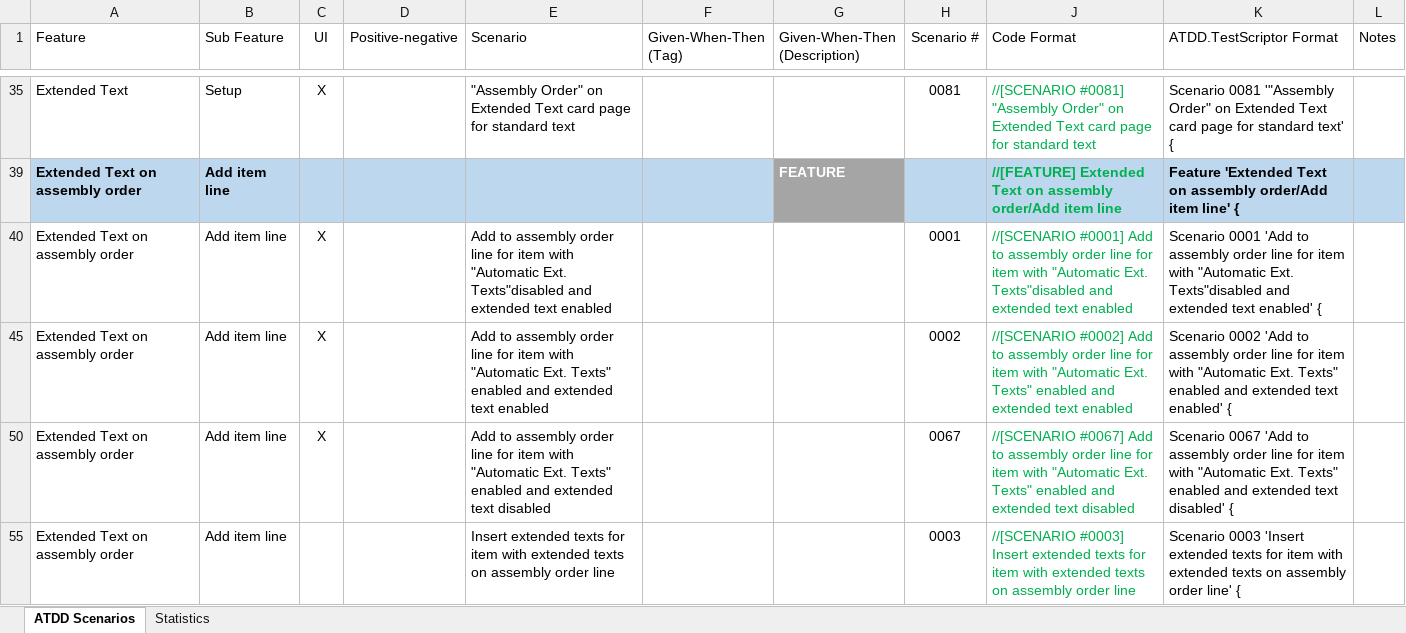
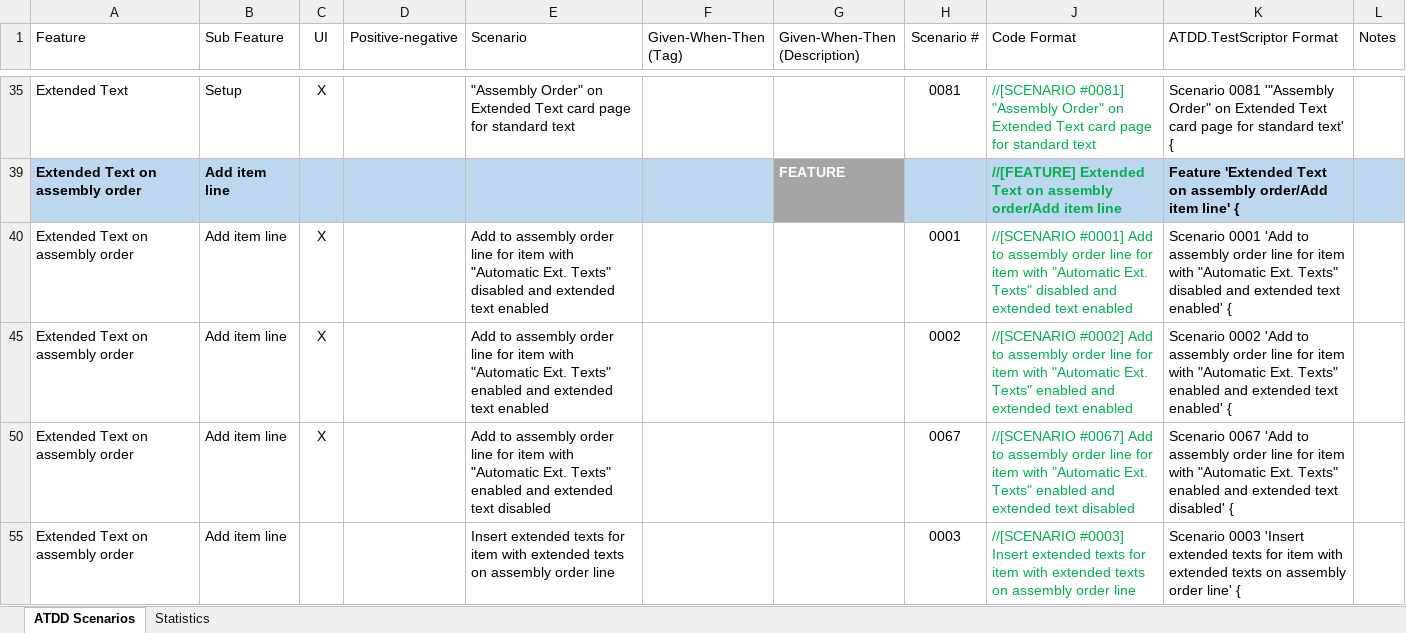
Before and after one commit to fluxxus-nl/BCTD2025_TestingIsBoring_UntilNow, an Excel workbook: ATDD Scenarios - Extended Text on Assembly Documents.xlsx, sheet ATDD Scenarios, drawn as a sheet; only a part is shown, gaps mark what is left out; values as stored, in another font and other column widths than the file's, no borders; conditional formats and table styles not drawn; the diff covers the shown part only; the diff names each change by its address in the sheet, - before the commit and + after, or states it on an @@ line.

Commit message:
Fixed typos

```diff
--- a/ATDD Scenarios - Extended Text on Assembly Documents.xlsx (sheet ATDD Scenarios)
+++ b/ATDD Scenarios - Extended Text on Assembly Documents.xlsx (sheet ATDD Scenarios)
-E40 (Scenario): …"Automatic Ext. Texts"disabled and extended…
+E40 (Scenario): …"Automatic Ext. Texts" disabled and extended…
-J40 (Code Format): …"Automatic Ext. Texts"disabled and extended…
+J40 (Code Format): …"Automatic Ext. Texts" disabled and extended…
-K40 (ATDD.TestScriptor Format): …"Automatic Ext. Texts"disabled and extended…
+K40 (ATDD.TestScriptor Format): …"Automatic Ext. Texts" disabled and extended…
```
Also changed, not shown: 15 edited cells elsewhere in this sheet, hidden cells.
